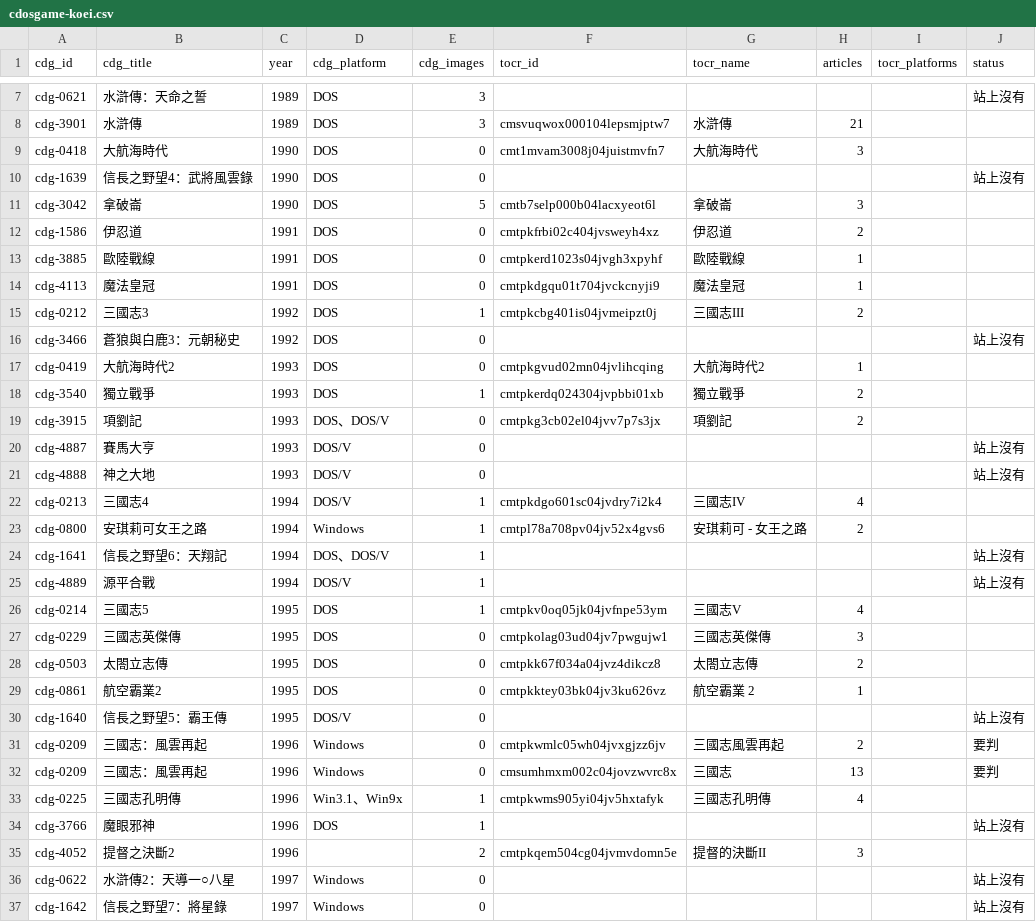
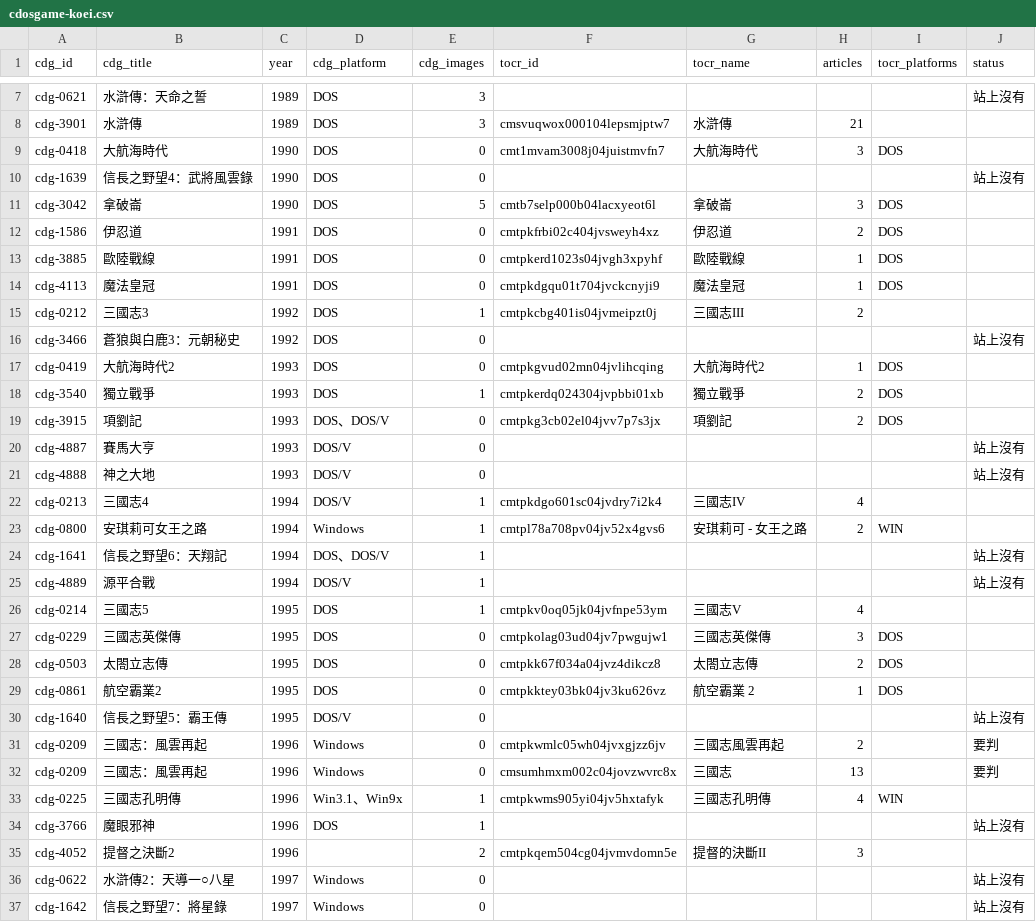
Before and after one commit to tzengyuxio/tocr, a CSV file: data/game-audit/cdosgame-koei.csv, drawn as a sheet; only a part is shown, gaps mark what is left out; the diff covers the shown part only.

```diff
--- a/data/game-audit/cdosgame-koei.csv
+++ b/data/game-audit/cdosgame-koei.csv
@@ -8,13 +8,13 @@ cdg-0621,水滸傳：天命之誓,1989,DOS,3,,,,,站上沒有
 cdg-3901,水滸傳,1989,DOS,3,cmsvuqwox000104lepsmjptw7,水滸傳,21,,
-cdg-0418,大航海時代,1990,DOS,0,cmt1mvam3008j04juistmvfn7,大航海時代,3,,
+cdg-0418,大航海時代,1990,DOS,0,cmt1mvam3008j04juistmvfn7,大航海時代,3,DOS,
 cdg-1639,信長之野望4：武將風雲錄,1990,DOS,0,,,,,站上沒有
-cdg-3042,拿破崙,1990,DOS,5,cmtb7selp000b04lacxyeot6l,拿破崙,3,,
-cdg-1586,伊忍道,1991,DOS,0,cmtpkfrbi02c404jvsweyh4xz,伊忍道,2,,
-cdg-3885,歐陸戰線,1991,DOS,0,cmtpkerd1023s04jvgh3xpyhf,歐陸戰線,1,,
-cdg-4113,魔法皇冠,1991,DOS,0,cmtpkdgqu01t704jvckcnyji9,魔法皇冠,1,,
+cdg-3042,拿破崙,1990,DOS,5,cmtb7selp000b04lacxyeot6l,拿破崙,3,DOS,
+cdg-1586,伊忍道,1991,DOS,0,cmtpkfrbi02c404jvsweyh4xz,伊忍道,2,DOS,
+cdg-3885,歐陸戰線,1991,DOS,0,cmtpkerd1023s04jvgh3xpyhf,歐陸戰線,1,DOS,
+cdg-4113,魔法皇冠,1991,DOS,0,cmtpkdgqu01t704jvckcnyji9,魔法皇冠,1,DOS,
 cdg-0212,三國志3,1992,DOS,1,cmtpkcbg401is04jvmeipzt0j,三國志III,2,,
 cdg-3466,蒼狼與白鹿3：元朝秘史,1992,DOS,0,,,,,站上沒有
-cdg-0419,大航海時代2,1993,DOS,0,cmtpkgvud02mn04jvlihcqing,大航海時代2,1,,
-cdg-3540,獨立戰爭,1993,DOS,1,cmtpkerdq024304jvpbbi01xb,獨立戰爭,2,,
-cdg-3915,項劉記,1993,DOS、DOS/V,0,cmtpkg3cb02el04jvv7p7s3jx,項劉記,2,,
+cdg-0419,大航海時代2,1993,DOS,0,cmtpkgvud02mn04jvlihcqing,大航海時代2,1,DOS,
+cdg-3540,獨立戰爭,1993,DOS,1,cmtpkerdq024304jvpbbi01xb,獨立戰爭,2,DOS,
+cdg-3915,項劉記,1993,DOS、DOS/V,0,cmtpkg3cb02el04jvv7p7s3jx,項劉記,2,DOS,
 cdg-4887,賽馬大亨,1993,DOS/V,0,,,,,站上沒有
@@ -22,3 +22,3 @@ cdg-4888,神之大地,1993,DOS/V,0,,,,,站上沒有
 cdg-0213,三國志4,1994,DOS/V,1,cmtpkdgo601sc04jvdry7i2k4,三國志IV,4,,
-cdg-0800,安琪莉可女王之路,1994,Windows,1,cmtpl78a708pv04jv52x4gvs6,安琪莉可 - 女王之路,2,,
+cdg-0800,安琪莉可女王之路,1994,Windows,1,cmtpl78a708pv04jv52x4gvs6,安琪莉可 - 女王之路,2,WIN,
 cdg-1641,信長之野望6：天翔記,1994,DOS、DOS/V,1,,,,,站上沒有
@@ -26,5 +26,5 @@ cdg-4889,源平合戰,1994,DOS/V,1,,,,,站上沒有
 cdg-0214,三國志5,1995,DOS,1,cmtpkv0oq05jk04jvfnpe53ym,三國志V,4,,
-cdg-0229,三國志英傑傳,1995,DOS,0,cmtpkolag03ud04jv7pwgujw1,三國志英傑傳,3,,
-cdg-0503,太閤立志傳,1995,DOS,0,cmtpkk67f034a04jvz4dikcz8,太閤立志傳,2,,
-cdg-0861,航空霸業2,1995,DOS,0,cmtpkktey03bk04jv3ku626vz,航空霸業 2,1,,
+cdg-0229,三國志英傑傳,1995,DOS,0,cmtpkolag03ud04jv7pwgujw1,三國志英傑傳,3,DOS,
+cdg-0503,太閤立志傳,1995,DOS,0,cmtpkk67f034a04jvz4dikcz8,太閤立志傳,2,DOS,
+cdg-0861,航空霸業2,1995,DOS,0,cmtpkktey03bk04jv3ku626vz,航空霸業 2,1,DOS,
 cdg-1640,信長之野望5：霸王傳,1995,DOS/V,0,,,,,站上沒有
@@ -32,3 +32,3 @@ cdg-0209,三國志：風雲再起,1996,Windows,0,cmtpkwmlc05wh04jvxgjzz6jv,三
 cdg-0209,三國志：風雲再起,1996,Windows,0,cmsumhmxm002c04jovzwvrc8x,三國志,13,,要判
-cdg-0225,三國志孔明傳,1996,Win3.1、Win9x,1,cmtpkwms905yi04jv5hxtafyk,三國志孔明傳,4,,
+cdg-0225,三國志孔明傳,1996,Win3.1、Win9x,1,cmtpkwms905yi04jv5hxtafyk,三國志孔明傳,4,WIN,
 cdg-3766,魔眼邪神,1996,DOS,1,,,,,站上沒有
```
Also changed, not shown: 10 edited cells elsewhere in this file, data/game-audit/cdosgame-all.csv, 3 other files.
